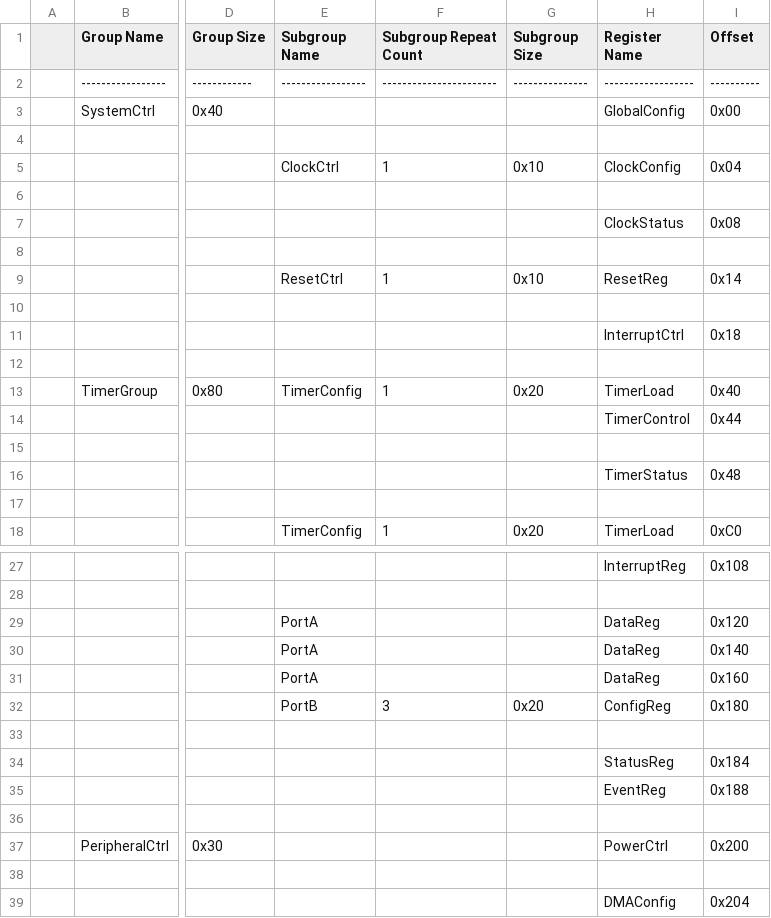
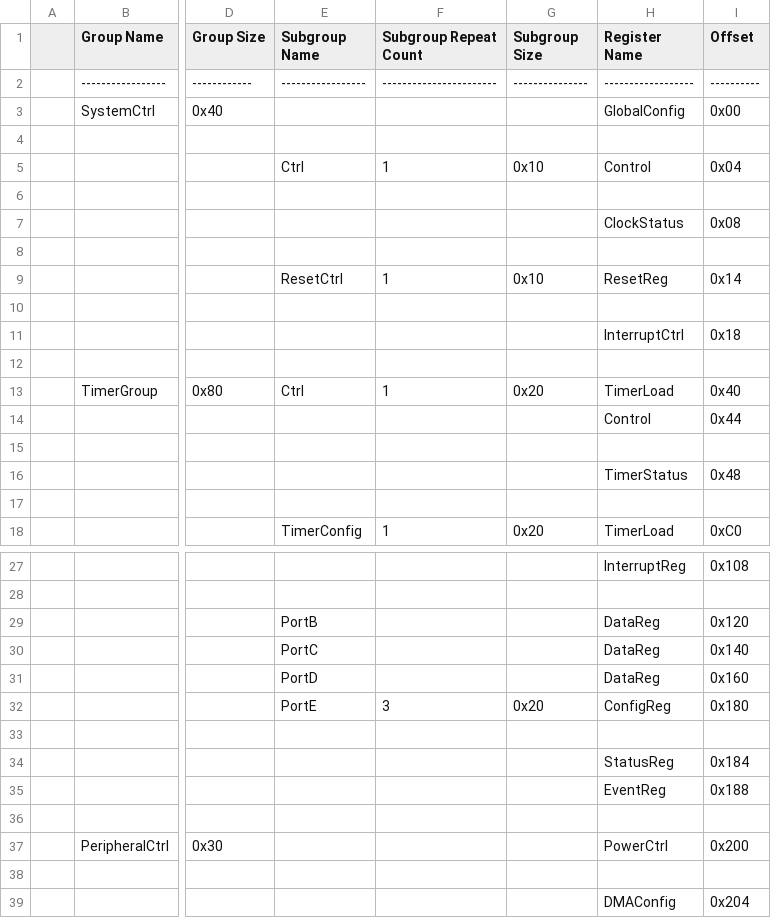
Before and after one commit to CoffeeTonight/CodeFromAI, a CSV file: csvSFR/example.sfr.csv, drawn as a sheet; only a part is shown, gaps mark what is left out; the diff names each change by its address in the sheet, - before the commit and + after, or states it on an @@ line.

```diff
--- a/csvSFR/example.sfr.csv
+++ b/csvSFR/example.sfr.csv
-E5 (Subgroup Name): ClockCtrl
+E5 (Subgroup Name): Ctrl
-H5 (Register Name): ClockConfig
+H5 (Register Name): Control
-E13 (Subgroup Name): TimerConfig
+E13 (Subgroup Name): Ctrl
-H14 (Register Name): TimerControl
+H14 (Register Name): Control
-E29 (Subgroup Name): PortA
+E29 (Subgroup Name): PortB
-E30 (Subgroup Name): PortA
+E30 (Subgroup Name): PortC
-E31 (Subgroup Name): PortA
+E31 (Subgroup Name): PortD
-E32 (Subgroup Name): PortB
+E32 (Subgroup Name): PortE
```
Also changed, not shown: 1 other file.
